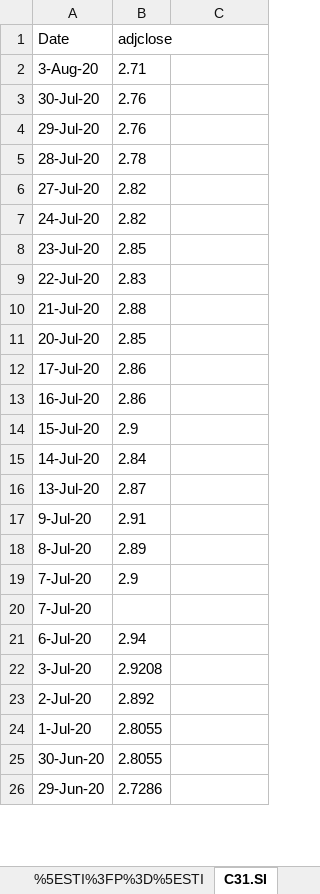
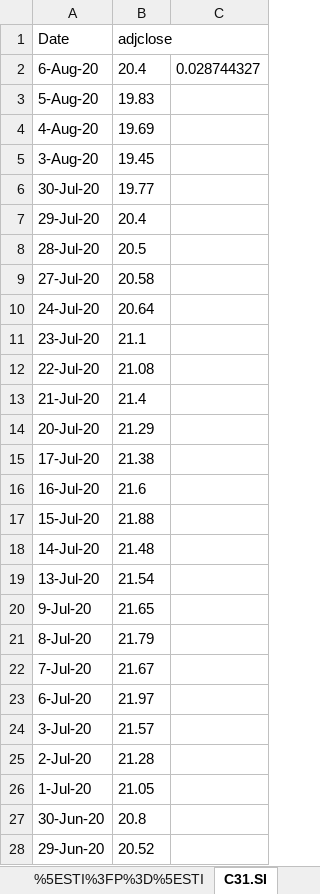
Before and after one commit to Joelqrq/Fund-Management-Application, an Excel workbook: uipath/stockprice/prestige/stockprice/prestige.xlsx, sheet C31.SI, drawn as a sheet; only a part is shown; values as stored, in another font and other column widths than the file's, no borders; removed rows and columns are numbered as before the commit, all else as after; the diff covers the shown part only; the diff names each change by its address in the sheet, - before the commit and + after, or states it on an @@ line.

```diff
--- a/uipath/stockprice/prestige/stockprice/prestige.xlsx (sheet C31.SI)
+++ b/uipath/stockprice/prestige/stockprice/prestige.xlsx (sheet C31.SI)
+row 2: 6-Aug-20 | 20.4 | 0.028744327
+row 3: 5-Aug-20 | 19.83
+row 4: 4-Aug-20 | 19.69
-B5 (adjclose): 2.71
+B5 (adjclose): 19.45
-B6 (adjclose): 2.76
+B6 (adjclose): 19.77
-B7 (adjclose): 2.76
+B7 (adjclose): 20.4
-B8 (adjclose): 2.78
+B8 (adjclose): 20.5
-B9 (adjclose): 2.82
+B9 (adjclose): 20.58
-B10 (adjclose): 2.82
+B10 (adjclose): 20.64
-B11 (adjclose): 2.85
+B11 (adjclose): 21.1
-B12 (adjclose): 2.83
+B12 (adjclose): 21.08
-B13 (adjclose): 2.88
+B13 (adjclose): 21.4
-B14 (adjclose): 2.85
+B14 (adjclose): 21.29
-B15 (adjclose): 2.86
+B15 (adjclose): 21.38
-B16 (adjclose): 2.86
+B16 (adjclose): 21.6
-B17 (adjclose): 2.9
+B17 (adjclose): 21.88
-B18 (adjclose): 2.84
+B18 (adjclose): 21.48
-B19 (adjclose): 2.87
+B19 (adjclose): 21.54
-B20 (adjclose): 2.91
+B20 (adjclose): 21.65
-B21 (adjclose): 2.89
+B21 (adjclose): 21.79
-B22 (adjclose): 2.9
+B22 (adjclose): 21.67
-row 20: 7-Jul-20
-B23 (adjclose): 2.94
+B23 (adjclose): 21.97
-B24 (adjclose): 2.9208
+B24 (adjclose): 21.57
-B25 (adjclose): 2.892
+B25 (adjclose): 21.28
-B26 (adjclose): 2.8055
+B26 (adjclose): 21.05
-B27 (adjclose): 2.8055
+B27 (adjclose): 20.8
-B28 (adjclose): 2.7286
+B28 (adjclose): 20.52
```
Also changed, not shown: 2 added rows, 4 removed rows and 71 edited cells elsewhere in this sheet, sheet C6L.SI, sheet Z74.SI, sheet T39.SI, sheet CC3.SI, sheet O39.SI, sheet U11.SI, 4 more sheets, uipath/dailymovement/global_dailymovement/global.xlsx, uipath/dailymovement/prestige_dailymovement/prestige.xlsx, 28 other files.
